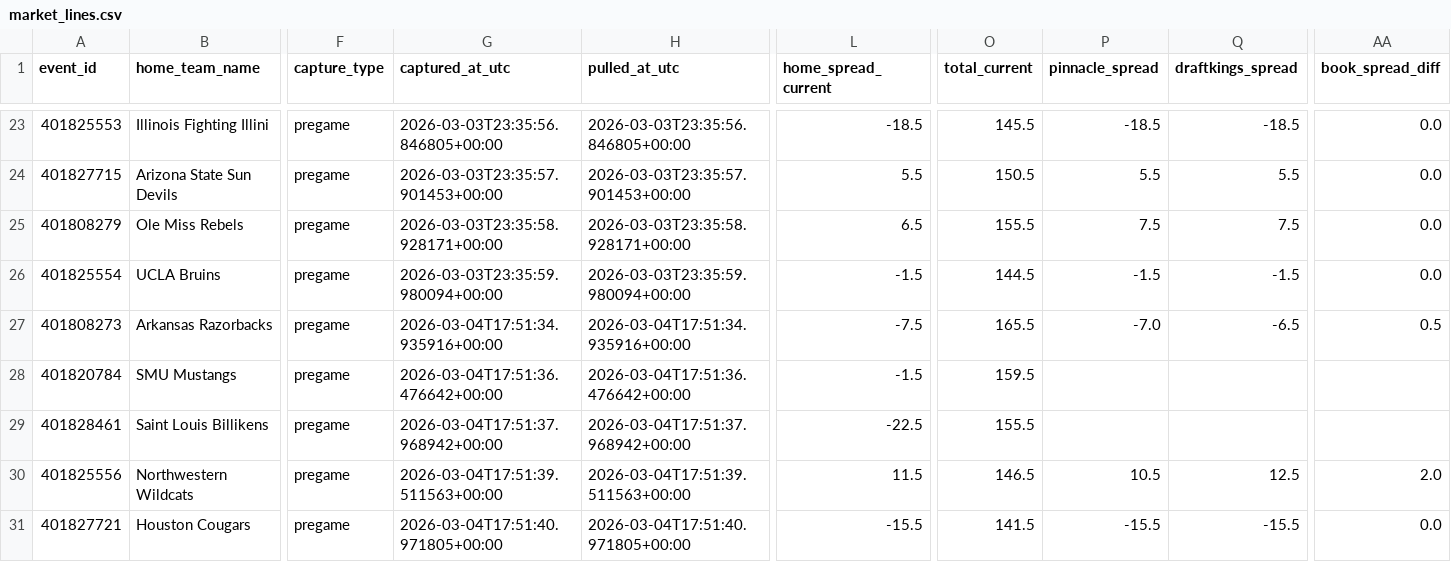
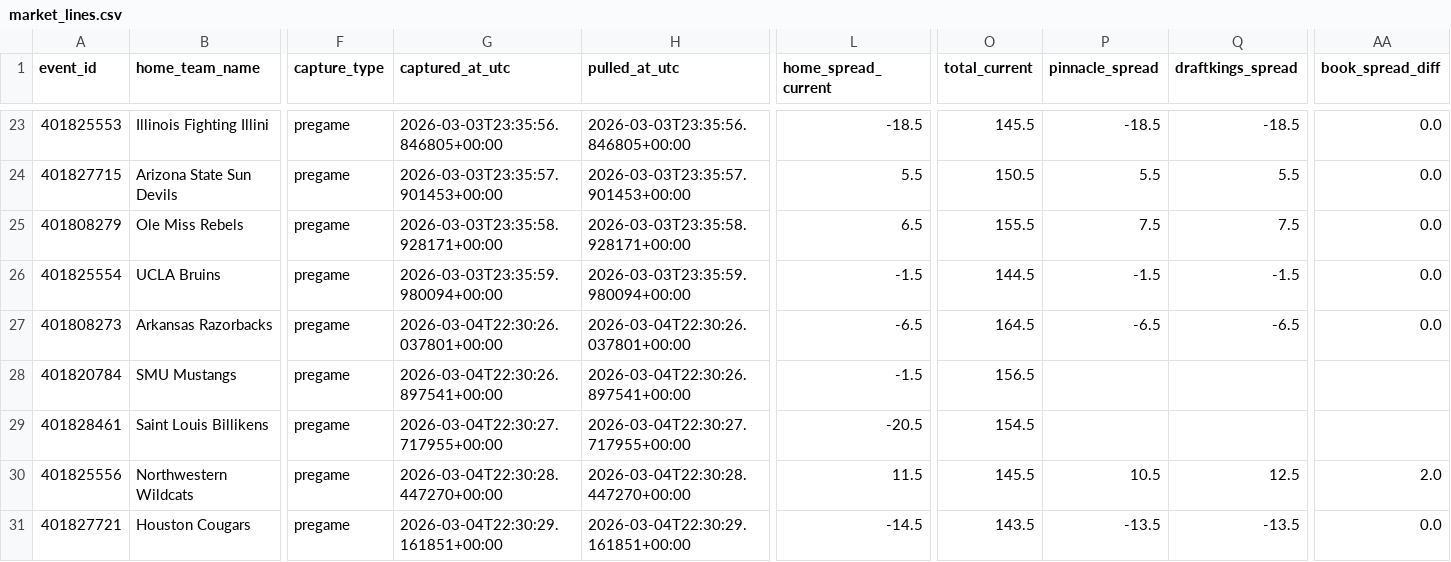
Before and after one commit to goldbondman/CBB.RD2, a CSV file: data/market_lines.csv, drawn as a sheet; only a part is shown, gaps mark what is left out; the diff names each change by its address in the sheet, - before the commit and + after, or states it on an @@ line.

```diff
--- a/data/market_lines.csv
+++ b/data/market_lines.csv
-G27 (captured_at_utc): 2026-03-04T17:51:34.935916+00:00
+G27 (captured_at_utc): 2026-03-04T22:30:26.037801+00:00
-H27 (pulled_at_utc): 2026-03-04T17:51:34.935916+00:00
+H27 (pulled_at_utc): 2026-03-04T22:30:26.037801+00:00
-L27 (home_spread_current): -7.5
+L27 (home_spread_current): -6.5
-O27 (total_current): 165.5
+O27 (total_current): 164.5
-P27 (pinnacle_spread): -7.0
+P27 (pinnacle_spread): -6.5
-AA27 (book_spread_diff): 0.5
+AA27 (book_spread_diff): 0.0
-G28 (captured_at_utc): 2026-03-04T17:51:36.476642+00:00
+G28 (captured_at_utc): 2026-03-04T22:30:26.897541+00:00
-H28 (pulled_at_utc): 2026-03-04T17:51:36.476642+00:00
+H28 (pulled_at_utc): 2026-03-04T22:30:26.897541+00:00
-O28 (total_current): 159.5
+O28 (total_current): 156.5
-G29 (captured_at_utc): 2026-03-04T17:51:37.968942+00:00
+G29 (captured_at_utc): 2026-03-04T22:30:27.717955+00:00
-H29 (pulled_at_utc): 2026-03-04T17:51:37.968942+00:00
+H29 (pulled_at_utc): 2026-03-04T22:30:27.717955+00:00
-L29 (home_spread_current): -22.5
+L29 (home_spread_current): -20.5
-O29 (total_current): 155.5
+O29 (total_current): 154.5
-G30 (captured_at_utc): 2026-03-04T17:51:39.511563+00:00
+G30 (captured_at_utc): 2026-03-04T22:30:28.447270+00:00
-H30 (pulled_at_utc): 2026-03-04T17:51:39.511563+00:00
+H30 (pulled_at_utc): 2026-03-04T22:30:28.447270+00:00
-O30 (total_current): 146.5
+O30 (total_current): 145.5
-G31 (captured_at_utc): 2026-03-04T17:51:40.971805+00:00
+G31 (captured_at_utc): 2026-03-04T22:30:29.161851+00:00
-H31 (pulled_at_utc): 2026-03-04T17:51:40.971805+00:00
+H31 (pulled_at_utc): 2026-03-04T22:30:29.161851+00:00
-L31 (home_spread_current): -15.5
+L31 (home_spread_current): -14.5
-O31 (total_current): 141.5
+O31 (total_current): 143.5
-P31 (pinnacle_spread): -15.5
+P31 (pinnacle_spread): -13.5
-Q31 (draftkings_spread): -15.5
+Q31 (draftkings_spread): -13.5
```
Also changed, not shown: data/conference_daily_summary.csv, data/team_ats_profile.csv, 6 other files.
